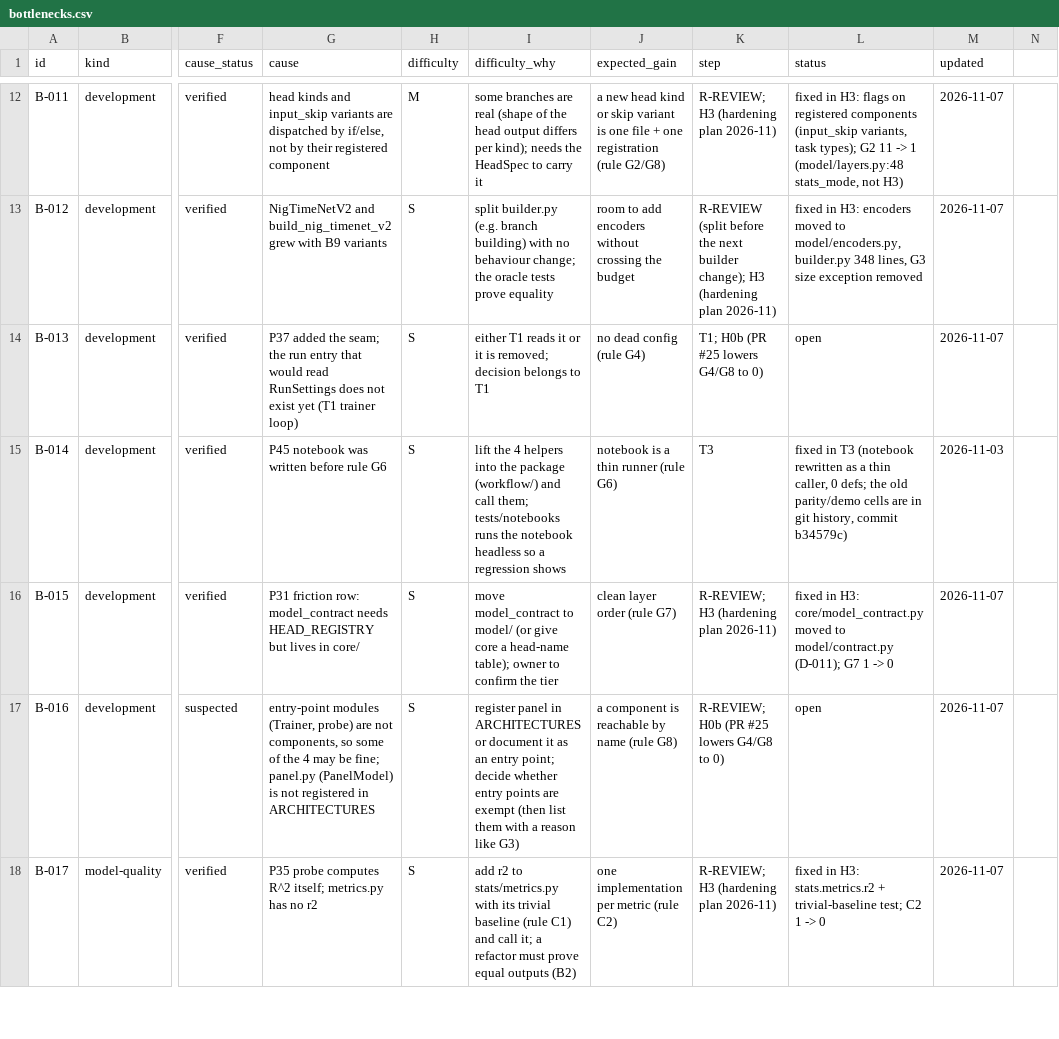
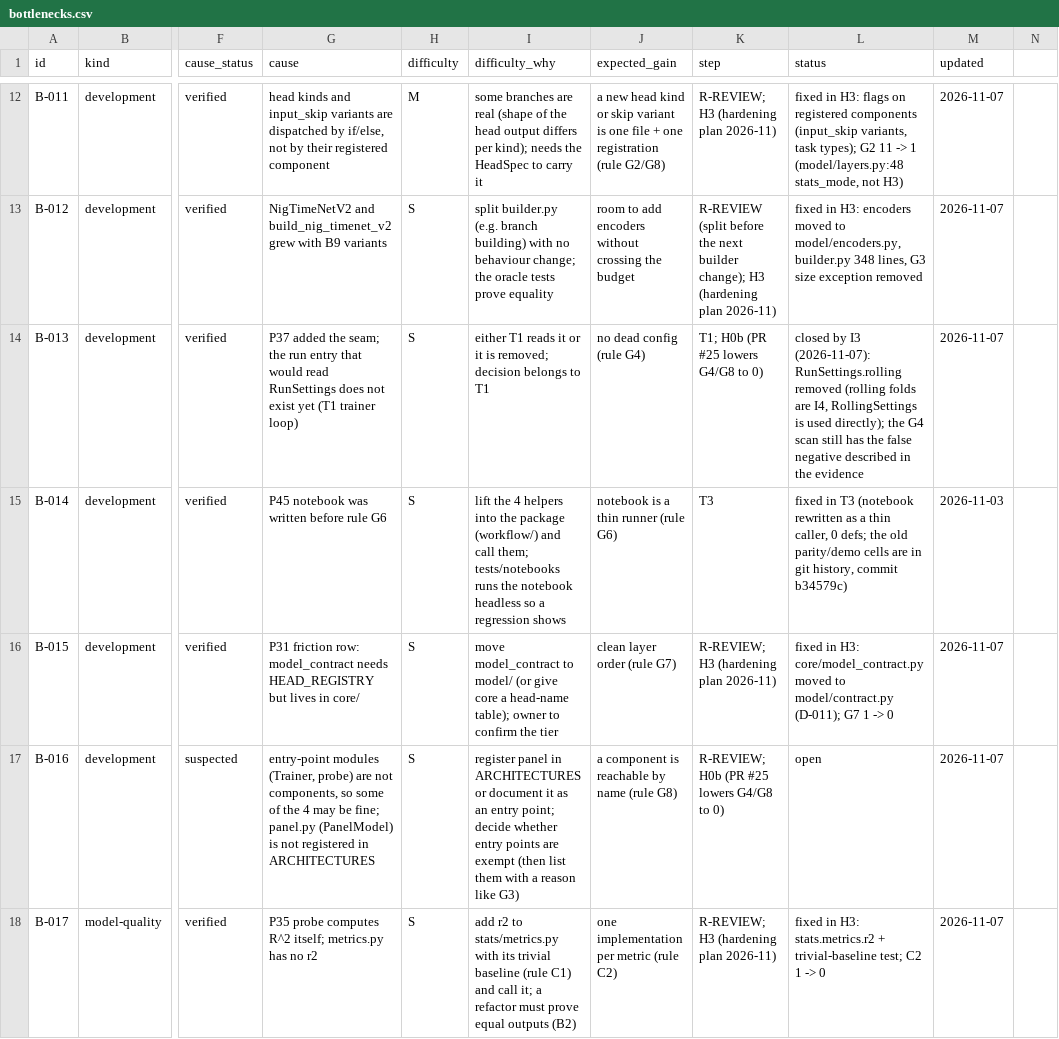
Before and after one commit to yuosef772424/nig-timenet-torch, a CSV file: docs/bottlenecks.csv, drawn as a sheet; only a part is shown, gaps mark what is left out; the diff covers the shown part only; the diff names each change by its address in the sheet, - before the commit and + after, or states it on an @@ line.

```diff
--- a/docs/bottlenecks.csv
+++ b/docs/bottlenecks.csv
-L14 (status): open
+L14 (status): closed by I3 (2026-11-07): RunSettings.rolling removed (rolling folds are I4, RollingSettings is used directly); the G4 scan still has the false negative described in the evidence
```
Also changed, not shown: 2 edited cells elsewhere in this file, docs/friction_log.csv, docs/suggestions.csv, 1 other file.
